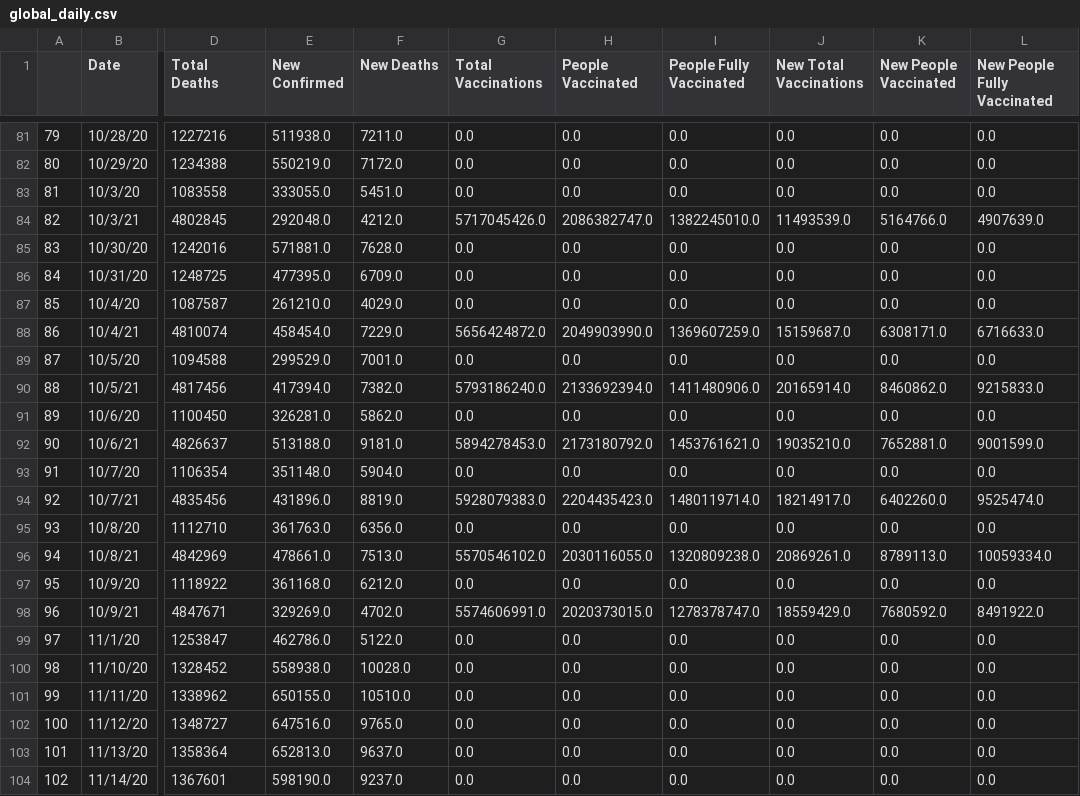
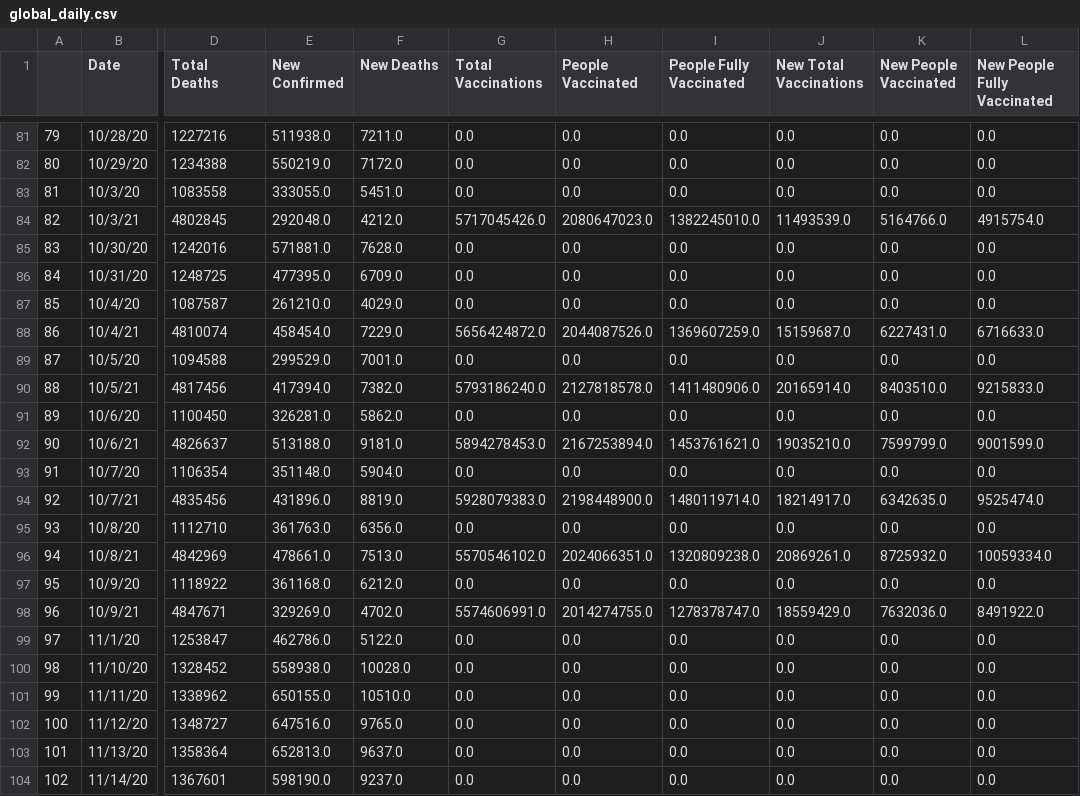
Before and after one commit to nu12/covid19-data, a CSV file: data/global_daily.csv, drawn as a sheet; only a part is shown, gaps mark what is left out; the diff covers the shown part only; the diff names each change by its address in the sheet, - before the commit and + after, or states it on an @@ line.

```diff
--- a/data/global_daily.csv
+++ b/data/global_daily.csv
-H84 (People Vaccinated): 2086382747.0
+H84 (People Vaccinated): 2080647023.0
-L84 (New People Fully Vaccinated): 4907639.0
+L84 (New People Fully Vaccinated): 4915754.0
-H88 (People Vaccinated): 2049903990.0
+H88 (People Vaccinated): 2044087526.0
-K88 (New People Vaccinated): 6308171.0
+K88 (New People Vaccinated): 6227431.0
-H90 (People Vaccinated): 2133692394.0
+H90 (People Vaccinated): 2127818578.0
-K90 (New People Vaccinated): 8460862.0
+K90 (New People Vaccinated): 8403510.0
-H92 (People Vaccinated): 2173180792.0
+H92 (People Vaccinated): 2167253894.0
-K92 (New People Vaccinated): 7652881.0
+K92 (New People Vaccinated): 7599799.0
-H94 (People Vaccinated): 2204435423.0
+H94 (People Vaccinated): 2198448900.0
-K94 (New People Vaccinated): 6402260.0
+K94 (New People Vaccinated): 6342635.0
-H96 (People Vaccinated): 2030116055.0
+H96 (People Vaccinated): 2024066351.0
-K96 (New People Vaccinated): 8789113.0
+K96 (New People Vaccinated): 8725932.0
-H98 (People Vaccinated): 2020373015.0
+H98 (People Vaccinated): 2014274755.0
-K98 (New People Vaccinated): 7680592.0
+K98 (New People Vaccinated): 7632036.0
```
Also changed, not shown: 64 edited cells elsewhere in this file.
